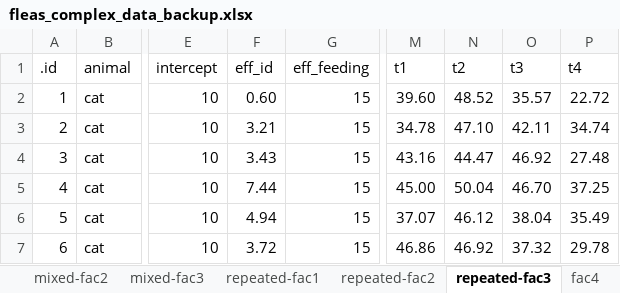
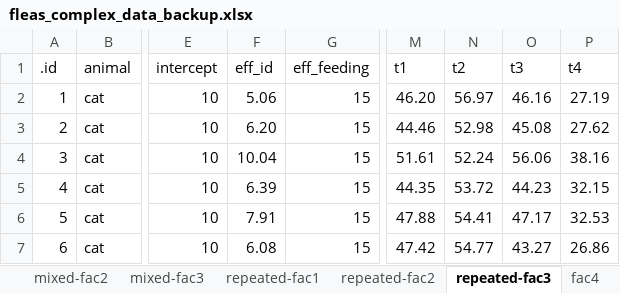
Before and after one commit to jkruppa/jkruppa.github.io, an Excel workbook: data/fleas_complex_data_backup.xlsx, sheet repeated-fac3, drawn as a sheet; only a part is shown, gaps mark what is left out; values as stored, in another font and other column widths than the file's, no borders; the diff covers the shown part only; the diff names each change by its address in the sheet, - before the commit and + after, or states it on an @@ line.

```diff
--- a/data/fleas_complex_data_backup.xlsx (sheet repeated-fac3)
+++ b/data/fleas_complex_data_backup.xlsx (sheet repeated-fac3)
-F2 (eff_id): 0.60
+F2 (eff_id): 5.06
-M2 (t1): 39.60
+M2 (t1): 46.20
-N2 (t2): 48.52
+N2 (t2): 56.97
-O2 (t3): 35.57
+O2 (t3): 46.16
-P2 (t4): 22.72
+P2 (t4): 27.19
-F3 (eff_id): 3.21
+F3 (eff_id): 6.20
-M3 (t1): 34.78
+M3 (t1): 44.46
-N3 (t2): 47.10
+N3 (t2): 52.98
-O3 (t3): 42.11
+O3 (t3): 45.08
-P3 (t4): 34.74
+P3 (t4): 27.62
-F4 (eff_id): 3.43
+F4 (eff_id): 10.04
-M4 (t1): 43.16
+M4 (t1): 51.61
-N4 (t2): 44.47
+N4 (t2): 52.24
-O4 (t3): 46.92
+O4 (t3): 56.06
-P4 (t4): 27.48
+P4 (t4): 38.16
-F5 (eff_id): 7.44
+F5 (eff_id): 6.39
-M5 (t1): 45.00
+M5 (t1): 44.35
-N5 (t2): 50.04
+N5 (t2): 53.72
-O5 (t3): 46.70
+O5 (t3): 44.23
-P5 (t4): 37.25
+P5 (t4): 32.15
-F6 (eff_id): 4.94
+F6 (eff_id): 7.91
-M6 (t1): 37.07
+M6 (t1): 47.88
-N6 (t2): 46.12
+N6 (t2): 54.41
-O6 (t3): 38.04
+O6 (t3): 47.17
-P6 (t4): 35.49
+P6 (t4): 32.53
-F7 (eff_id): 3.72
+F7 (eff_id): 6.08
-M7 (t1): 46.86
+M7 (t1): 47.42
-N7 (t2): 46.92
+N7 (t2): 54.77
-O7 (t3): 37.32
+O7 (t3): 43.27
-P7 (t4): 29.78
+P7 (t4): 26.86
```
Also changed, not shown: 330 edited cells elsewhere in this sheet, sheet fac4, sheet repeated-fac2, sheet mixed-fac2, sheet mixed-fac3, sheet covariate-fac2, sheet repeated-fac1, other sheet tabs, data/fleas_complex_data.xlsx, 9 other files.
